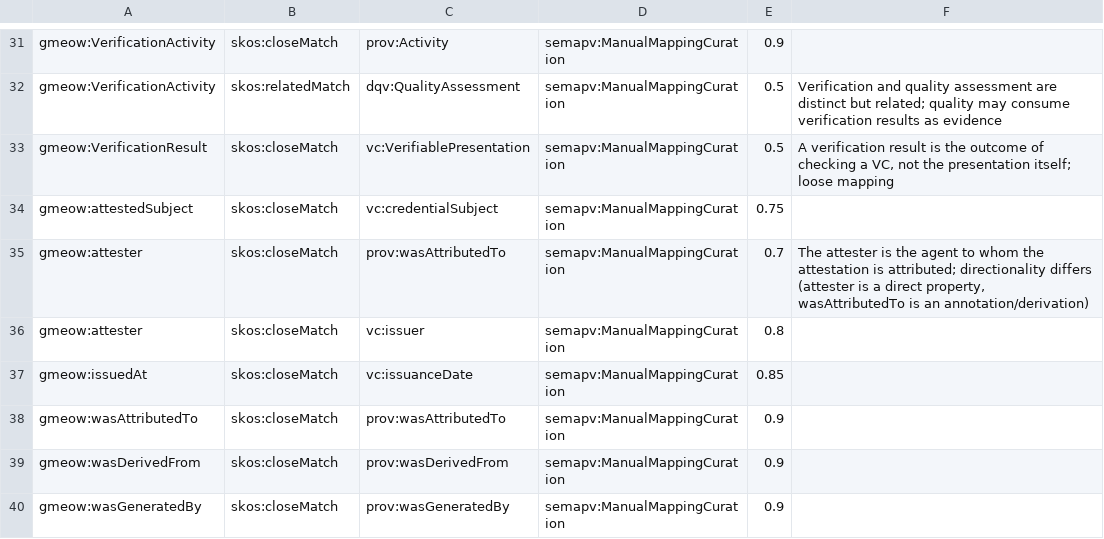
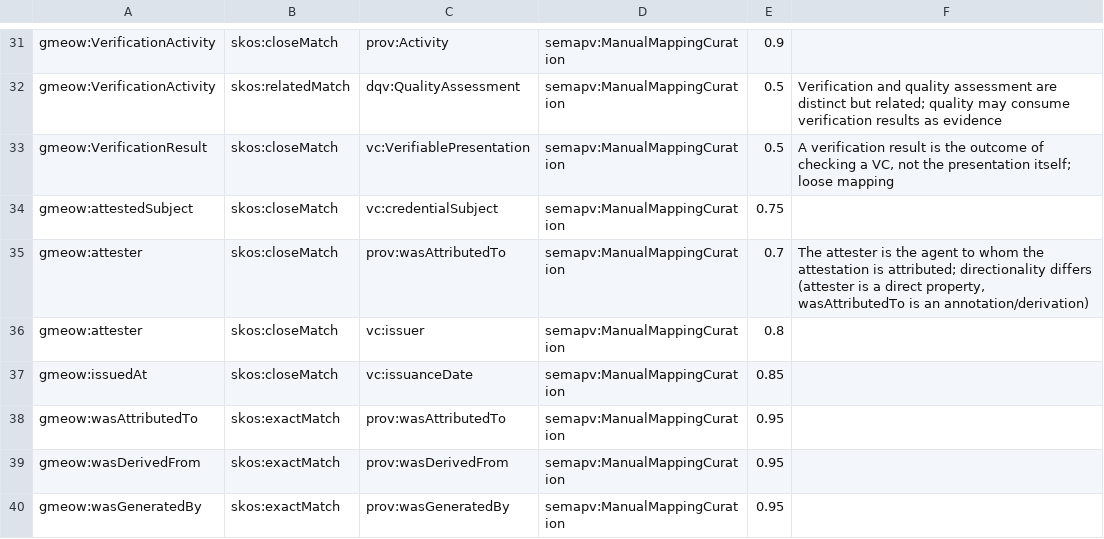
Before and after one commit to Blackcat-Informatics/gmeow-ontology, a TSV file: generated/mappings/gmeow-attestation.sssom.tsv, drawn as a sheet; only a part is shown, gaps mark what is left out.

```diff
--- a/generated/mappings/gmeow-attestation.sssom.tsv
+++ b/generated/mappings/gmeow-attestation.sssom.tsv
@@ -37,4 +37,4 @@ gmeow:attester	skos:closeMatch	vc:issuer	semapv:ManualMappingCuration	0.8
 gmeow:issuedAt	skos:closeMatch	vc:issuanceDate	semapv:ManualMappingCuration	0.85	
-gmeow:wasAttributedTo	skos:closeMatch	prov:wasAttributedTo	semapv:ManualMappingCuration	0.9	
-gmeow:wasDerivedFrom	skos:closeMatch	prov:wasDerivedFrom	semapv:ManualMappingCuration	0.9	
-gmeow:wasGeneratedBy	skos:closeMatch	prov:wasGeneratedBy	semapv:ManualMappingCuration	0.9	
+gmeow:wasAttributedTo	skos:exactMatch	prov:wasAttributedTo	semapv:ManualMappingCuration	0.95	
+gmeow:wasDerivedFrom	skos:exactMatch	prov:wasDerivedFrom	semapv:ManualMappingCuration	0.95	
+gmeow:wasGeneratedBy	skos:exactMatch	prov:wasGeneratedBy	semapv:ManualMappingCuration	0.95	
```
Also changed, not shown: generated/mappings/gmeow-classes.sssom.tsv, generated/mappings/gmeow-creative-works.sssom.tsv, 13 other files.
